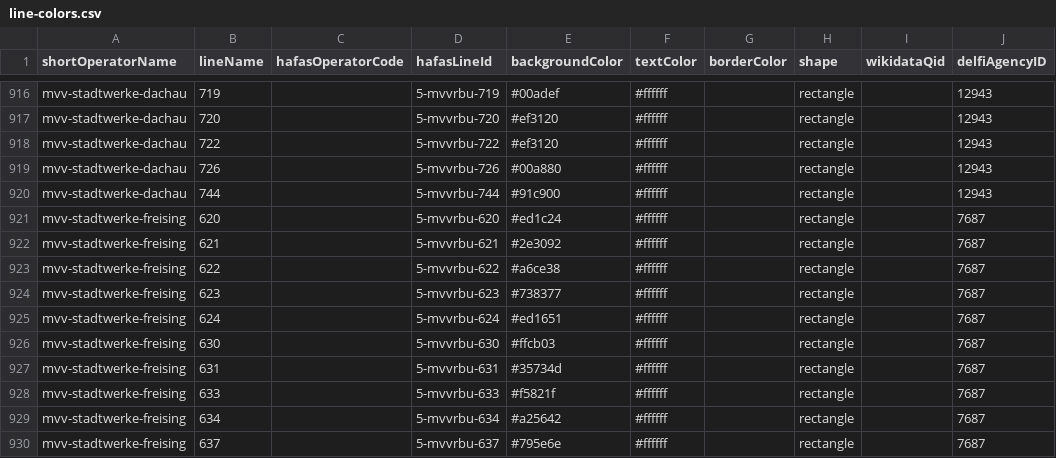
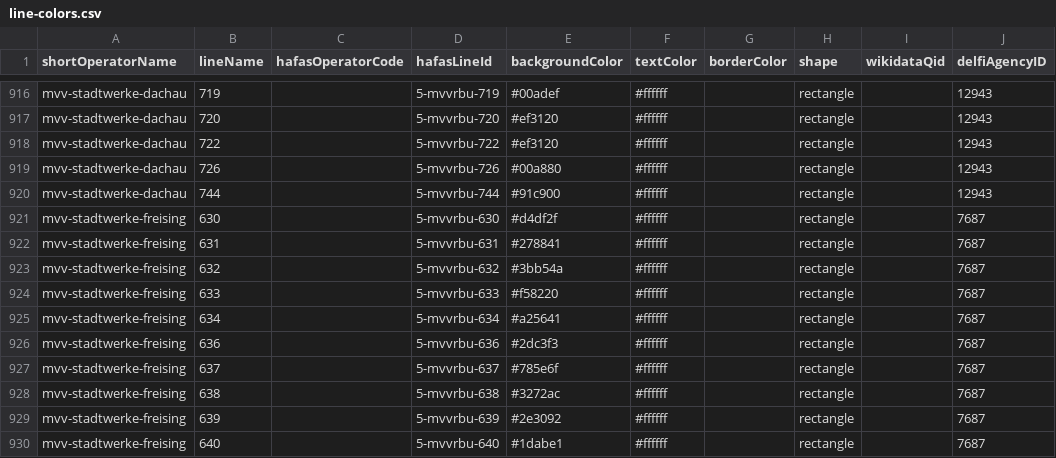
Before and after one commit to Traewelling/line-colors, a CSV file: line-colors.csv, drawn as a sheet; only a part is shown, gaps mark what is left out; the diff covers the shown part only; the diff names each change by its address in the sheet, - before the commit and + after, or states it on an @@ line.

```diff
--- a/line-colors.csv
+++ b/line-colors.csv
-B921 (lineName): 620
+B921 (lineName): 630
-D921 (hafasLineId): 5-mvvrbu-620
+D921 (hafasLineId): 5-mvvrbu-630
-E921 (backgroundColor): #ed1c24
+E921 (backgroundColor): #d4df2f
-B922 (lineName): 621
+B922 (lineName): 631
-D922 (hafasLineId): 5-mvvrbu-621
+D922 (hafasLineId): 5-mvvrbu-631
-E922 (backgroundColor): #2e3092
+E922 (backgroundColor): #278841
-B923 (lineName): 622
+B923 (lineName): 632
-D923 (hafasLineId): 5-mvvrbu-622
+D923 (hafasLineId): 5-mvvrbu-632
-E923 (backgroundColor): #a6ce38
+E923 (backgroundColor): #3bb54a
-B924 (lineName): 623
+B924 (lineName): 633
-D924 (hafasLineId): 5-mvvrbu-623
+D924 (hafasLineId): 5-mvvrbu-633
-E924 (backgroundColor): #738377
+E924 (backgroundColor): #f58220
-B925 (lineName): 624
+B925 (lineName): 634
-D925 (hafasLineId): 5-mvvrbu-624
+D925 (hafasLineId): 5-mvvrbu-634
-E925 (backgroundColor): #ed1651
+E925 (backgroundColor): #a25641
-B926 (lineName): 630
+B926 (lineName): 636
-D926 (hafasLineId): 5-mvvrbu-630
+D926 (hafasLineId): 5-mvvrbu-636
-E926 (backgroundColor): #ffcb03
+E926 (backgroundColor): #2dc3f3
-B927 (lineName): 631
+B927 (lineName): 637
-D927 (hafasLineId): 5-mvvrbu-631
+D927 (hafasLineId): 5-mvvrbu-637
-E927 (backgroundColor): #35734d
+E927 (backgroundColor): #785e6f
-B928 (lineName): 633
+B928 (lineName): 638
-D928 (hafasLineId): 5-mvvrbu-633
+D928 (hafasLineId): 5-mvvrbu-638
-E928 (backgroundColor): #f5821f
+E928 (backgroundColor): #3272ac
-B929 (lineName): 634
+B929 (lineName): 639
-D929 (hafasLineId): 5-mvvrbu-634
+D929 (hafasLineId): 5-mvvrbu-639
-E929 (backgroundColor): #a25642
+E929 (backgroundColor): #2e3092
-B930 (lineName): 637
+B930 (lineName): 640
-D930 (hafasLineId): 5-mvvrbu-637
+D930 (hafasLineId): 5-mvvrbu-640
-E930 (backgroundColor): #795e6e
+E930 (backgroundColor): #1dabe1
```
Also changed, not shown: 4 added rows and 14 edited cells elsewhere in this file, 1 other file.
